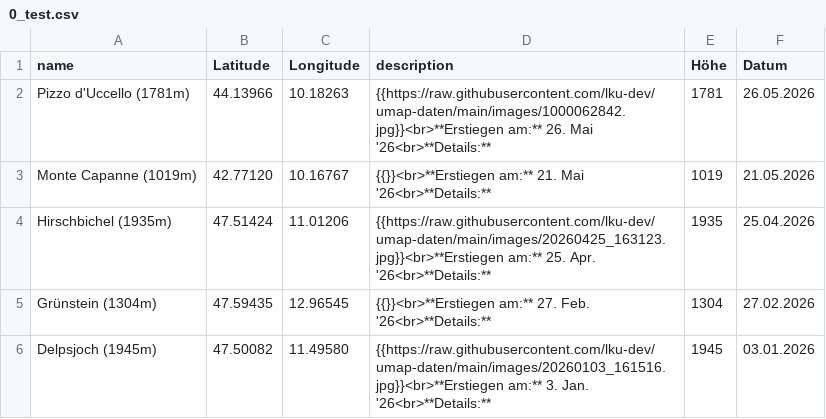
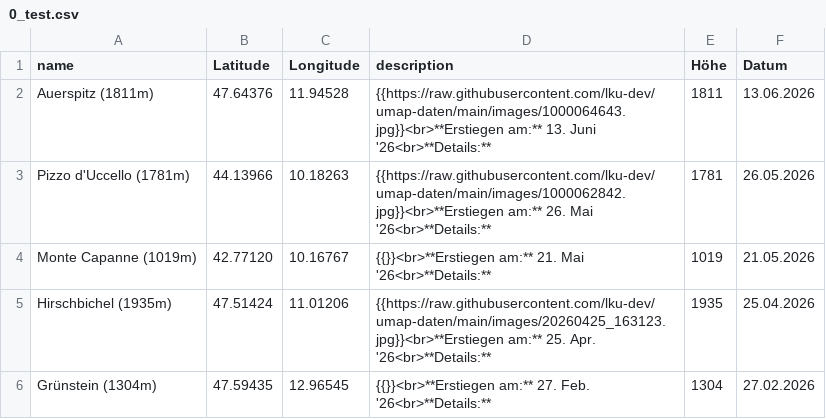
Before and after one commit to lku-dev/umap-daten, a CSV file: csv/0_test.csv, drawn as a sheet; only a part is shown; the shorter side is filled out with more unchanged rows.

Commit message:
Update CSV via App

```diff
--- a/csv/0_test.csv
+++ b/csv/0_test.csv
@@ -1,2 +1,3 @@
 name|Latitude|Longitude|description|Höhe|Datum
+Auerspitz (1811m)|47.64376|11.94528|"{{https://raw.githubusercontent.com/lku-dev/umap-daten/main/images/1000064643.jpg}}<br>**Erstiegen am:** 13. Juni '26<br>**Details:** "|1811|13.06.2026
 Pizzo d'Uccello (1781m)|44.13966|10.18263|"{{https://raw.githubusercontent.com/lku-dev/umap-daten/main/images/1000062842.jpg}}<br>**Erstiegen am:** 26. Mai '26<br>**Details:** "|1781|26.05.2026
```
